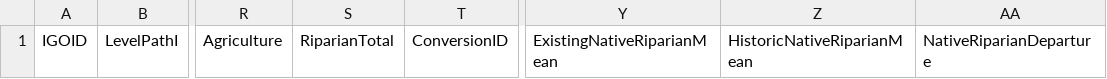
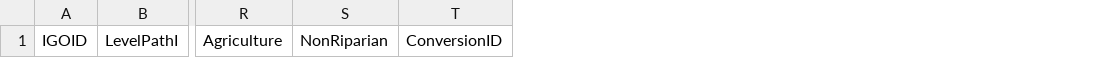
Before and after one commit to Riverscapes/riverscapes-tools, a CSV file: packages/rcat/database/data/IGOAttributes.csv, drawn as a sheet; only a part is shown, gaps mark what is left out; removed rows and columns are numbered as before the commit, all else as after; the diff names each change by its address in the sheet, - before the commit and + after, or states it on an @@ line.

```diff
--- a/packages/rcat/database/data/IGOAttributes.csv
+++ b/packages/rcat/database/data/IGOAttributes.csv
-column S, row 1: RiparianTotal
+column S, row 1: NonRiparian
-column Y, row 1: ExistingNativeRiparianMean
-column Z, row 1: HistoricNativeRiparianMean
-column AA, row 1: NativeRiparianDeparture
```
Also changed, not shown: packages/rcat/database/data/ConversionVals.csv, packages/rcat/database/data/Conversions.csv, 8 other files.
